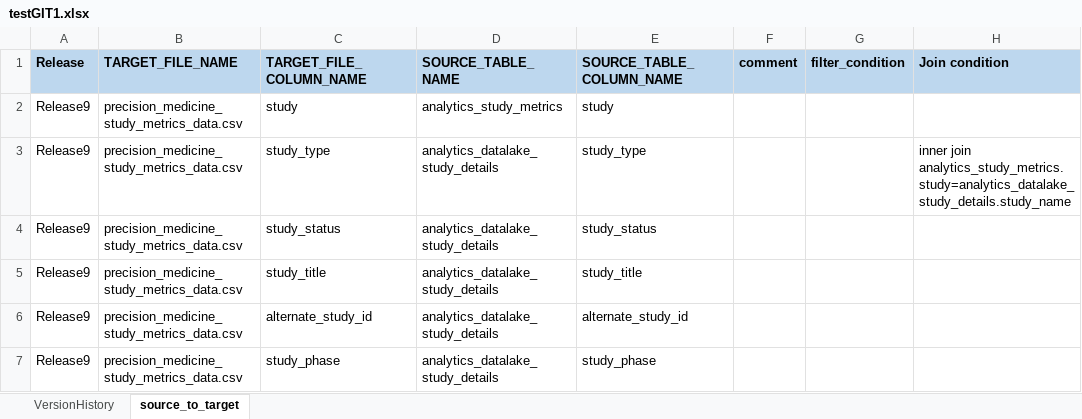
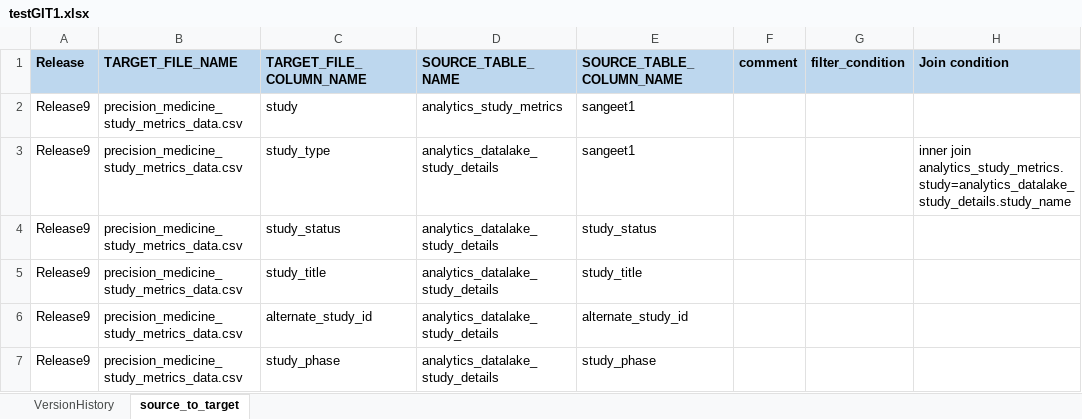
Before and after one commit to sangeetkhullar/excel_test, an Excel workbook: testGIT1.xlsx, sheet source_to_target, drawn as a sheet; only a part is shown; values as stored, in another font and other column widths than the file's, no borders; the diff names each change by its address in the sheet, - before the commit and + after, or states it on an @@ line.

Commit message:
added sangeet1 - first 2 rows

```diff
--- a/testGIT1.xlsx (sheet source_to_target)
+++ b/testGIT1.xlsx (sheet source_to_target)
-E2 (SOURCE_TABLE_COLUMN_NAME): study
+E2 (SOURCE_TABLE_COLUMN_NAME): sangeet1
-E3 (SOURCE_TABLE_COLUMN_NAME): study_type
+E3 (SOURCE_TABLE_COLUMN_NAME): sangeet1
```
